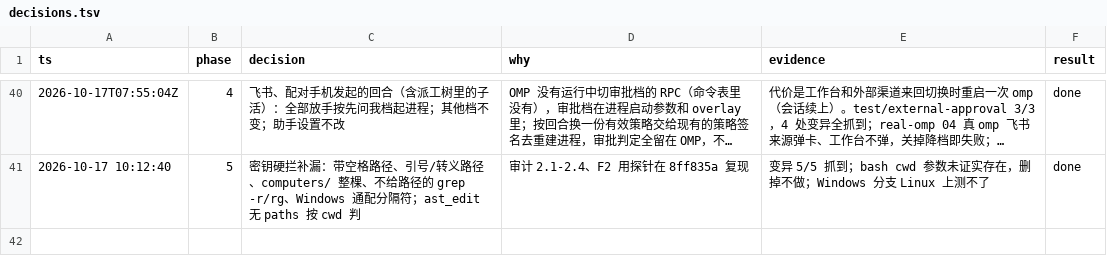
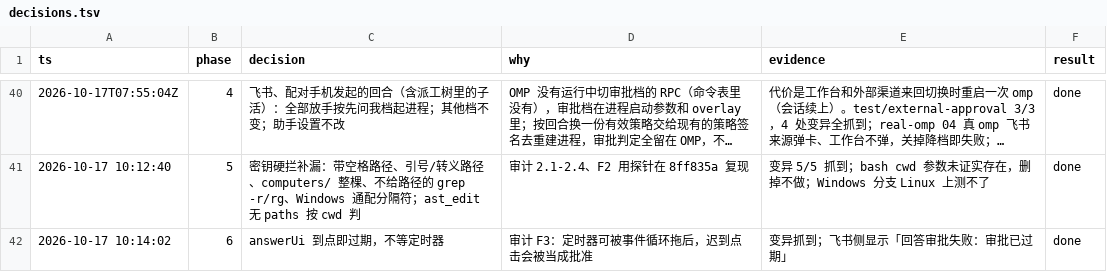
Before and after one commit to jryang1997/omp-bot, a TSV file: .scratch/gaps/decisions.tsv, drawn as a sheet; only a part is shown, gaps mark what is left out; long unchanged cells end in ….

```diff
--- a/.scratch/gaps/decisions.tsv
+++ b/.scratch/gaps/decisions.tsv
@@ -41 +41,2 @@ ts	phase	decision	why	evidence	result
 2026-10-17 10:12:40	5	密钥硬拦补漏：带空格路径、引号/转义路径、computers/ 整棵、不给路径的 grep -r/rg、Windows 通配分隔符；ast_edit 无 paths 按 cwd 判	审计 2.1-2.4、F2 用探针在 8ff835a 复现	变异 5/5 抓到；bash cwd 参数未证实存在，删掉不做；Windows 分支 Linux 上测不了	done
+2026-10-17 10:14:02	6	answerUi 到点即过期，不等定时器	审计 F3：定时器可被事件循环拖后，迟到点击会被当成批准	变异抓到；飞书侧显示「回答审批失败：审批已过期」	done
```
Also changed, not shown: 2 other files.
